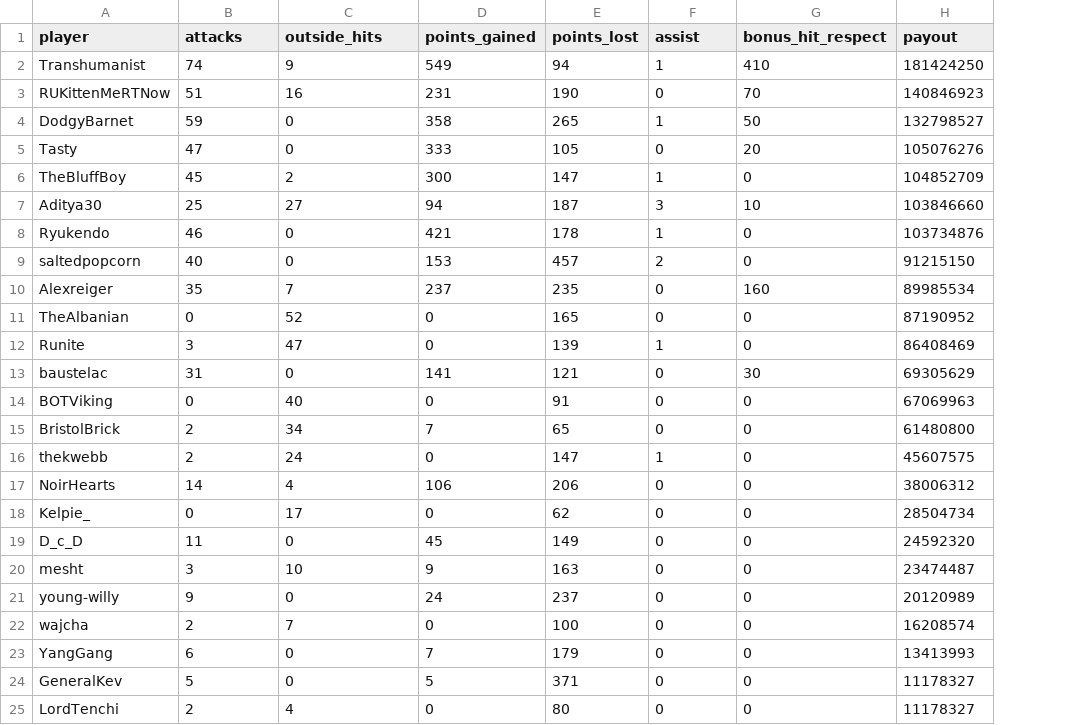
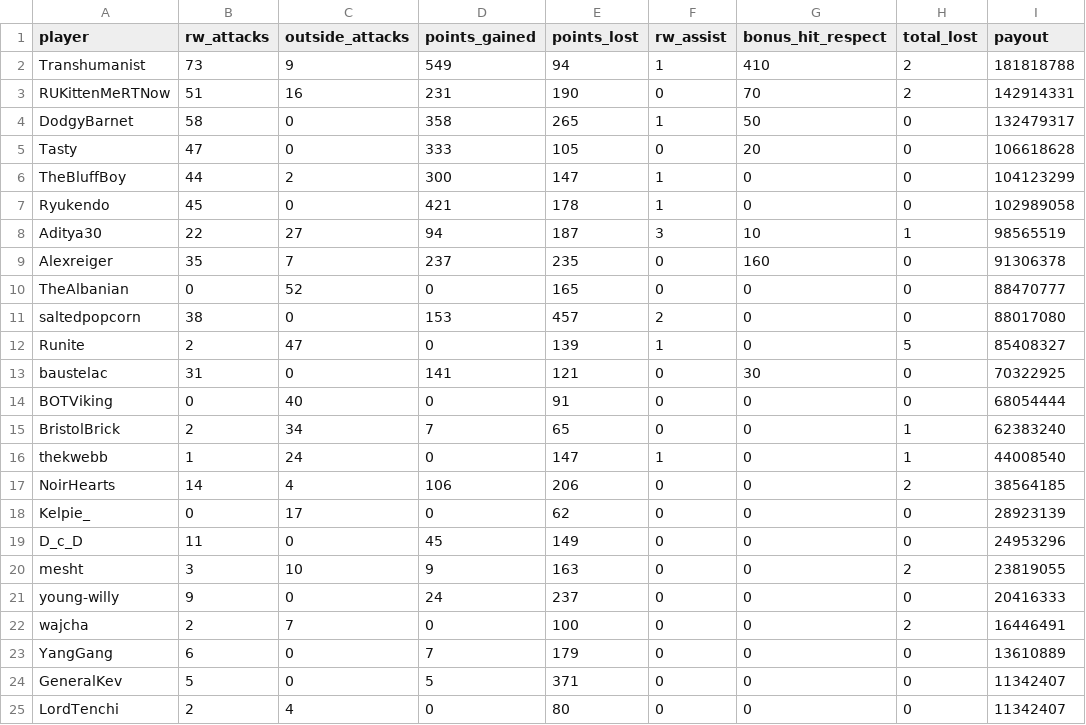
Before and after one commit to sujalmandal/torn-rw-payout, a CSV file: output.csv, drawn as a sheet; only a part is shown; removed rows and columns are numbered as before the commit, all else as after; the diff covers the shown part only; the diff names each change by its address in the sheet, - before the commit and + after, or states it on an @@ line.

```diff
--- a/output.csv
+++ b/output.csv
+column H (total_lost), rows 2-7: 2 | 2 | 0 | 0 | 0 | 0; rows 9-10: 0 | 0; rows 12-25: 5 | 0 | 0 | 1 | 1 | 2 | 0 | 0 | 2 | 0 | 2 | 0 | 0 | 0
-B1: attacks
+B1: rw_attacks
-C1: outside_hits
+C1: outside_attacks
-F1: assist
+F1: rw_assist
-B2 (rw_attacks): 74
+B2 (rw_attacks): 73
-I2 (payout): 181424250
+I2 (payout): 181818788
-I3 (payout): 140846923
+I3 (payout): 142914331
-B4 (rw_attacks): 59
+B4 (rw_attacks): 58
-I4 (payout): 132798527
+I4 (payout): 132479317
-I5 (payout): 105076276
+I5 (payout): 106618628
-B6 (rw_attacks): 45
+B6 (rw_attacks): 44
-I6 (payout): 104852709
+I6 (payout): 104123299
-row 7: Aditya30 | 25 | 27 | 94 | 187 | 3 | 10 | 103846660
-B7 (rw_attacks): 46
+B7 (rw_attacks): 45
-I7 (payout): 103734876
+I7 (payout): 102989058
-row 9: saltedpopcorn | 40 | 0 | 153 | 457 | 2 | 0 | 91215150
+row 8: Aditya30 | 22 | 27 | 94 | 187 | 3 | 10 | 1 | 98565519
-I9 (payout): 89985534
+I9 (payout): 91306378
-I10 (payout): 87190952
+I10 (payout): 88470777
+row 11: saltedpopcorn | 38 | 0 | 153 | 457 | 2 | 0 | 0 | 88017080
-B12 (rw_attacks): 3
+B12 (rw_attacks): 2
-I12 (payout): 86408469
+I12 (payout): 85408327
-I13 (payout): 69305629
+I13 (payout): 70322925
-I14 (payout): 67069963
+I14 (payout): 68054444
-I15 (payout): 61480800
+I15 (payout): 62383240
-B16 (rw_attacks): 2
+B16 (rw_attacks): 1
-I16 (payout): 45607575
+I16 (payout): 44008540
-I17 (payout): 38006312
+I17 (payout): 38564185
-I18 (payout): 28504734
+I18 (payout): 28923139
-I19 (payout): 24592320
+I19 (payout): 24953296
-I20 (payout): 23474487
+I20 (payout): 23819055
-I21 (payout): 20120989
+I21 (payout): 20416333
-I22 (payout): 16208574
+I22 (payout): 16446491
-I23 (payout): 13413993
+I23 (payout): 13610889
-I24:I25 (payout): 11178327
+I24:I25 (payout): 11342407
```
Also changed, not shown: 7 edited cells elsewhere in this file, output_formatted.csv, 2 other files.
